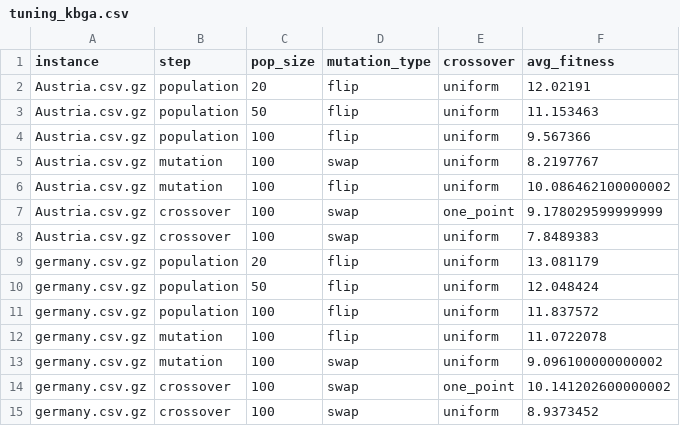
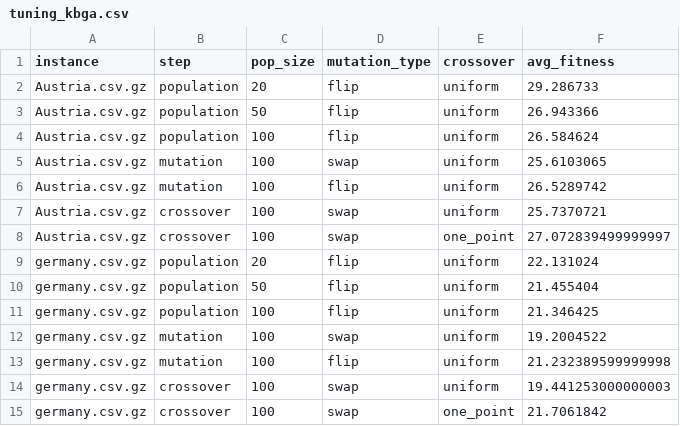
Before and after one commit to QassimAltarhouni/5G-TowerOptimizer, a CSV file: outputs/tuning_kbga.csv, drawn as a sheet.

```diff
--- a/outputs/tuning_kbga.csv
+++ b/outputs/tuning_kbga.csv
@@ -1,15 +1,15 @@
 instance,step,pop_size,mutation_type,crossover,avg_fitness
-Austria.csv.gz,population,20,flip,uniform,12.02191
-Austria.csv.gz,population,50,flip,uniform,11.153463
-Austria.csv.gz,population,100,flip,uniform,9.567366
-Austria.csv.gz,mutation,100,swap,uniform,8.2197767
-Austria.csv.gz,mutation,100,flip,uniform,10.086462100000002
-Austria.csv.gz,crossover,100,swap,one_point,9.178029599999999
-Austria.csv.gz,crossover,100,swap,uniform,7.8489383
-germany.csv.gz,population,20,flip,uniform,13.081179
-germany.csv.gz,population,50,flip,uniform,12.048424
-germany.csv.gz,population,100,flip,uniform,11.837572
-germany.csv.gz,mutation,100,flip,uniform,11.0722078
-germany.csv.gz,mutation,100,swap,uniform,9.096100000000002
-germany.csv.gz,crossover,100,swap,one_point,10.141202600000002
-germany.csv.gz,crossover,100,swap,uniform,8.9373452
+Austria.csv.gz,population,20,flip,uniform,29.286733
+Austria.csv.gz,population,50,flip,uniform,26.943366
+Austria.csv.gz,population,100,flip,uniform,26.584624
+Austria.csv.gz,mutation,100,swap,uniform,25.6103065
+Austria.csv.gz,mutation,100,flip,uniform,26.5289742
+Austria.csv.gz,crossover,100,swap,uniform,25.7370721
+Austria.csv.gz,crossover,100,swap,one_point,27.072839499999997
+germany.csv.gz,population,20,flip,uniform,22.131024
+germany.csv.gz,population,50,flip,uniform,21.455404
+germany.csv.gz,population,100,flip,uniform,21.346425
+germany.csv.gz,mutation,100,swap,uniform,19.2004522
+germany.csv.gz,mutation,100,flip,uniform,21.232389599999998
+germany.csv.gz,crossover,100,swap,uniform,19.441253000000003
+germany.csv.gz,crossover,100,swap,one_point,21.7061842
```
Also changed, not shown: outputs/tuning_ga.csv.
